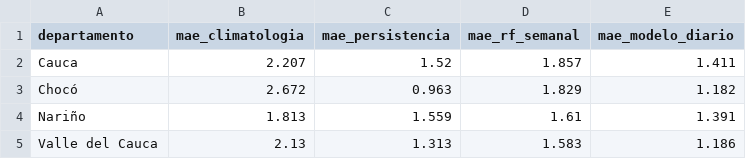
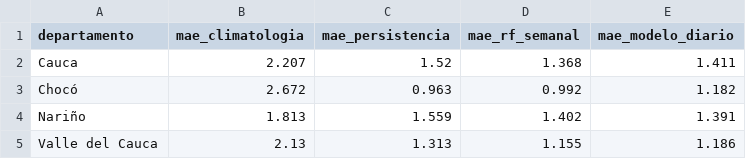
Before and after one commit to danisantacruz/lluvia, a CSV file: data/mae_departamento.csv, drawn as a sheet.

Commit message:
Actualización automática: mae_departamento.csv

```diff
--- a/data/mae_departamento.csv
+++ b/data/mae_departamento.csv
@@ -1,5 +1,5 @@
 departamento,mae_climatologia,mae_persistencia,mae_rf_semanal,mae_modelo_diario
-Cauca,2.207,1.52,1.857,1.411
-Chocó,2.672,0.963,1.829,1.182
-Nariño,1.813,1.559,1.61,1.391
-Valle del Cauca,2.13,1.313,1.583,1.186
+Cauca,2.207,1.52,1.368,1.411
+Chocó,2.672,0.963,0.992,1.182
+Nariño,1.813,1.559,1.402,1.391
+Valle del Cauca,2.13,1.313,1.155,1.186
```
